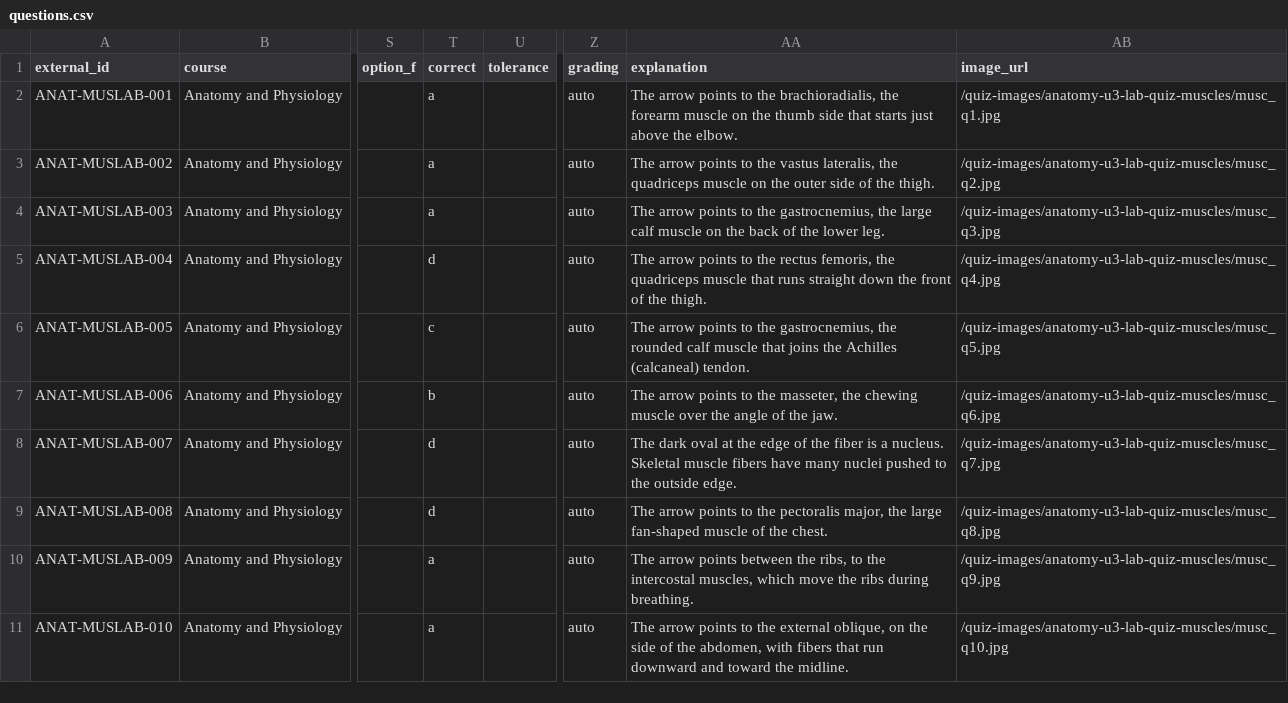
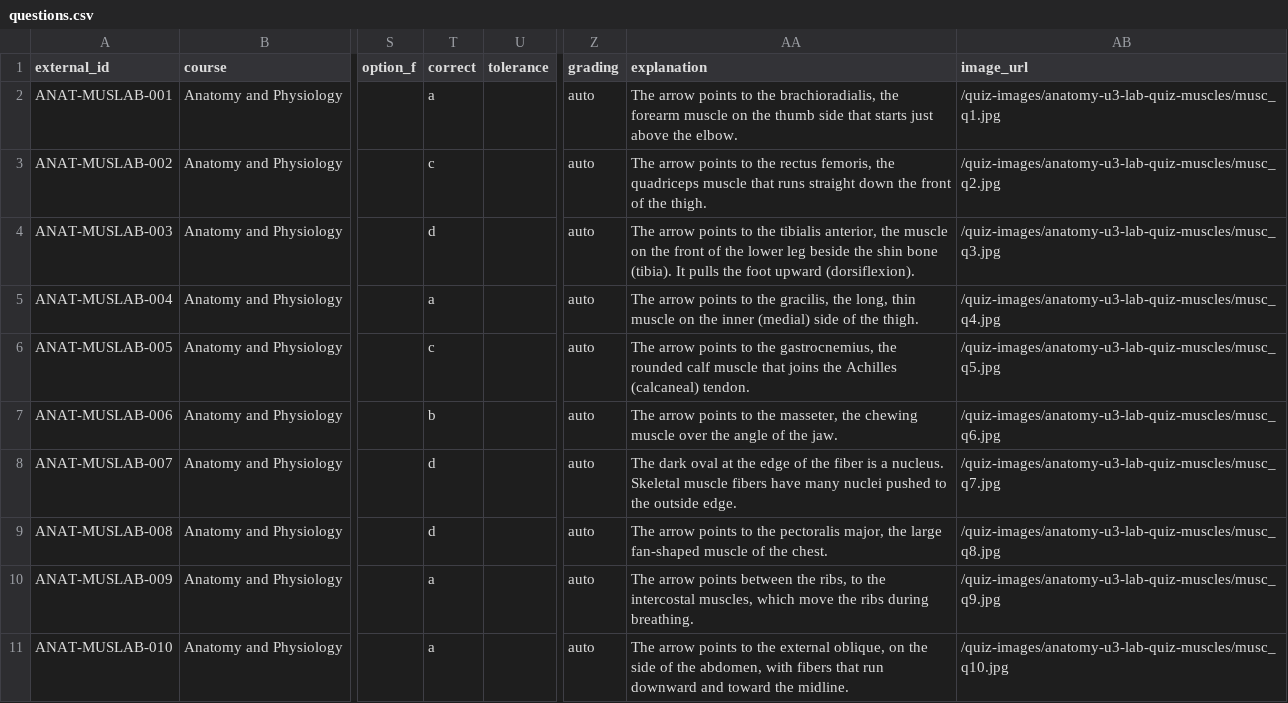
Before and after one commit to EricksonJ-beep/TestPlatform, a CSV file: content/packs/anatomy-u3-lab-quiz-muscles/questions.csv, drawn as a sheet; only a part is shown, gaps mark what is left out; the diff names each change by its address in the sheet, - before the commit and + after, or states it on an @@ line.

```diff
--- a/content/packs/anatomy-u3-lab-quiz-muscles/questions.csv
+++ b/content/packs/anatomy-u3-lab-quiz-muscles/questions.csv
-T3 (correct): a
+T3 (correct): c
-AA3 (explanation): …to the vastus lateralis, the quadriceps muscle on the outer side of the…
+AA3 (explanation): …to the rectus femoris, the quadriceps muscle that runs straight down the front of the…
-T4 (correct): a
+T4 (correct): d
-AA4 (explanation): …to the gastrocnemius, the large calf muscle on the back of the lower leg.
+AA4 (explanation): …to the tibialis anterior, the muscle on the front of the lower leg beside the shin bone (tibia). It pulls the foot upward (dorsiflexion).
-T5 (correct): d
+T5 (correct): a
-AA5 (explanation): …to the rectus femoris, the quadriceps muscle that runs straight down the front of the…
+AA5 (explanation): …to the gracilis, the long, thin muscle on the inner (medial) side of the…
```
Also changed, not shown: 12 other files.
